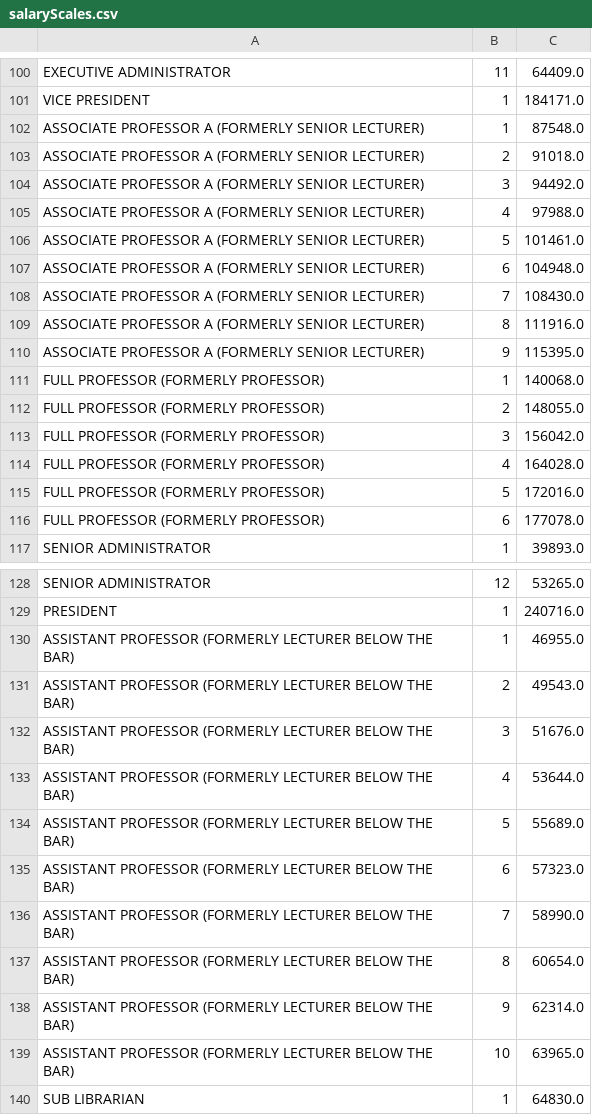
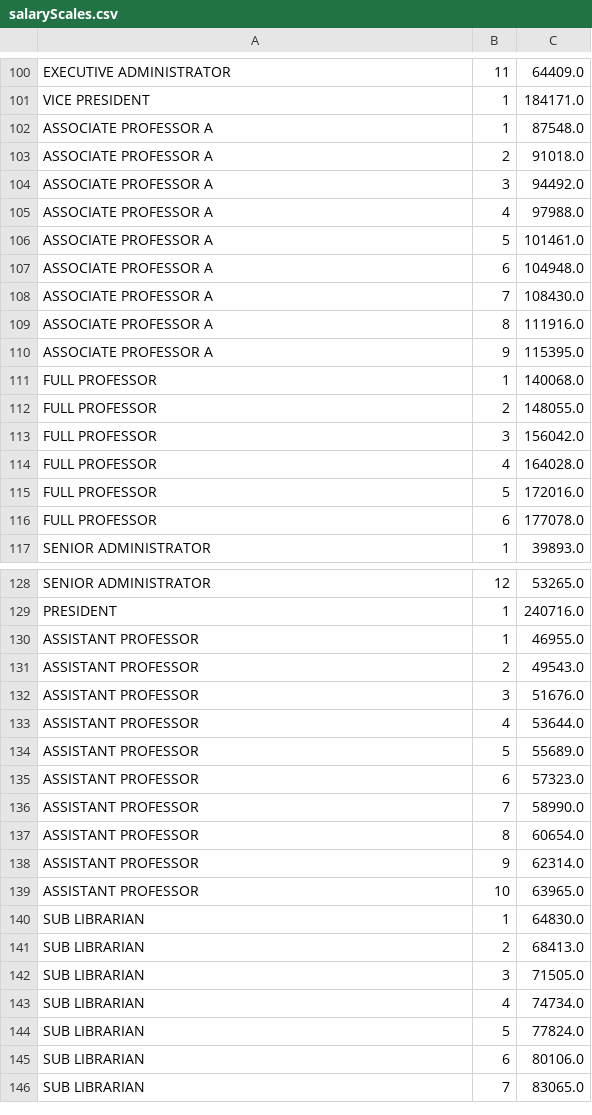
Before and after one commit to rblaq04/CS4013_Java_Project, a CSV file: salaryScales.csv, drawn as a sheet; only a part is shown, gaps mark what is left out; the shorter side is filled out with more unchanged rows; the diff covers the shown part only.

```diff
--- a/salaryScales.csv
+++ b/salaryScales.csv
@@ -101,17 +101,17 @@ EXECUTIVE ADMINISTRATOR,11,64409.0
 VICE PRESIDENT,1,184171.0
-ASSOCIATE PROFESSOR A (FORMERLY SENIOR LECTURER),1,87548.0
-ASSOCIATE PROFESSOR A (FORMERLY SENIOR LECTURER),2,91018.0
-ASSOCIATE PROFESSOR A (FORMERLY SENIOR LECTURER),3,94492.0
-ASSOCIATE PROFESSOR A (FORMERLY SENIOR LECTURER),4,97988.0
-ASSOCIATE PROFESSOR A (FORMERLY SENIOR LECTURER),5,101461.0
-ASSOCIATE PROFESSOR A (FORMERLY SENIOR LECTURER),6,104948.0
-ASSOCIATE PROFESSOR A (FORMERLY SENIOR LECTURER),7,108430.0
-ASSOCIATE PROFESSOR A (FORMERLY SENIOR LECTURER),8,111916.0
-ASSOCIATE PROFESSOR A (FORMERLY SENIOR LECTURER),9,115395.0
-FULL PROFESSOR (FORMERLY PROFESSOR),1,140068.0
-FULL PROFESSOR (FORMERLY PROFESSOR),2,148055.0
-FULL PROFESSOR (FORMERLY PROFESSOR),3,156042.0
-FULL PROFESSOR (FORMERLY PROFESSOR),4,164028.0
-FULL PROFESSOR (FORMERLY PROFESSOR),5,172016.0
-FULL PROFESSOR (FORMERLY PROFESSOR),6,177078.0
+ASSOCIATE PROFESSOR A,1,87548.0
+ASSOCIATE PROFESSOR A,2,91018.0
+ASSOCIATE PROFESSOR A,3,94492.0
+ASSOCIATE PROFESSOR A,4,97988.0
+ASSOCIATE PROFESSOR A,5,101461.0
+ASSOCIATE PROFESSOR A,6,104948.0
+ASSOCIATE PROFESSOR A,7,108430.0
+ASSOCIATE PROFESSOR A,8,111916.0
+ASSOCIATE PROFESSOR A,9,115395.0
+FULL PROFESSOR,1,140068.0
+FULL PROFESSOR,2,148055.0
+FULL PROFESSOR,3,156042.0
+FULL PROFESSOR,4,164028.0
+FULL PROFESSOR,5,172016.0
+FULL PROFESSOR,6,177078.0
 SENIOR ADMINISTRATOR,1,39893.0
@@ -129,12 +129,12 @@ SENIOR ADMINISTRATOR,12,53265.0
 PRESIDENT,1,240716.0
-ASSISTANT PROFESSOR (FORMERLY LECTURER BELOW THE BAR),1,46955.0
-ASSISTANT PROFESSOR (FORMERLY LECTURER BELOW THE BAR),2,49543.0
-ASSISTANT PROFESSOR (FORMERLY LECTURER BELOW THE BAR),3,51676.0
-ASSISTANT PROFESSOR (FORMERLY LECTURER BELOW THE BAR),4,53644.0
-ASSISTANT PROFESSOR (FORMERLY LECTURER BELOW THE BAR),5,55689.0
-ASSISTANT PROFESSOR (FORMERLY LECTURER BELOW THE BAR),6,57323.0
-ASSISTANT PROFESSOR (FORMERLY LECTURER BELOW THE BAR),7,58990.0
-ASSISTANT PROFESSOR (FORMERLY LECTURER BELOW THE BAR),8,60654.0
-ASSISTANT PROFESSOR (FORMERLY LECTURER BELOW THE BAR),9,62314.0
-ASSISTANT PROFESSOR (FORMERLY LECTURER BELOW THE BAR),10,63965.0
+ASSISTANT PROFESSOR,1,46955.0
+ASSISTANT PROFESSOR,2,49543.0
+ASSISTANT PROFESSOR,3,51676.0
+ASSISTANT PROFESSOR,4,53644.0
+ASSISTANT PROFESSOR,5,55689.0
+ASSISTANT PROFESSOR,6,57323.0
+ASSISTANT PROFESSOR,7,58990.0
+ASSISTANT PROFESSOR,8,60654.0
+ASSISTANT PROFESSOR,9,62314.0
+ASSISTANT PROFESSOR,10,63965.0
 SUB LIBRARIAN,1,64830.0
```
Also changed, not shown: 15 edited cells elsewhere in this file, users.csv, 4 other files.
